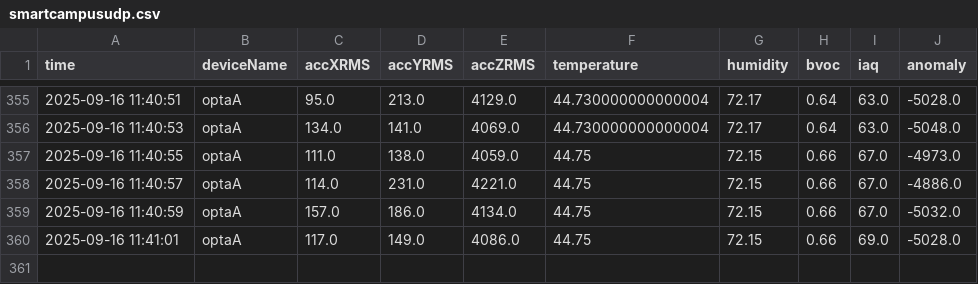
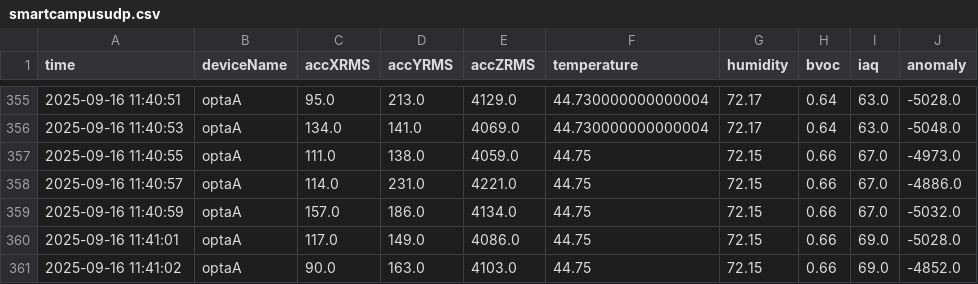
Before and after one commit to smartcampusutp/SmartCampus_UTP, a CSV file: Data_udp/smartcampusudp.csv, drawn as a sheet; only a part is shown, gaps mark what is left out.

Commit message:
Update Data_udp/smartcampusudp.csv at 2025-09-16 11:41:03

```diff
--- a/Data_udp/smartcampusudp.csv
+++ b/Data_udp/smartcampusudp.csv
@@ -360 +360,2 @@ time,deviceName,accXRMS,accYRMS,accZRMS,temperature,humidity,bvoc,iaq,anomaly
 2025-09-16 11:41:01,optaA,117.0,149.0,4086.0,44.75,72.15,0.66,69.0,-5028.0
+2025-09-16 11:41:02,optaA,90.0,163.0,4103.0,44.75,72.15,0.66,69.0,-4852.0
```
